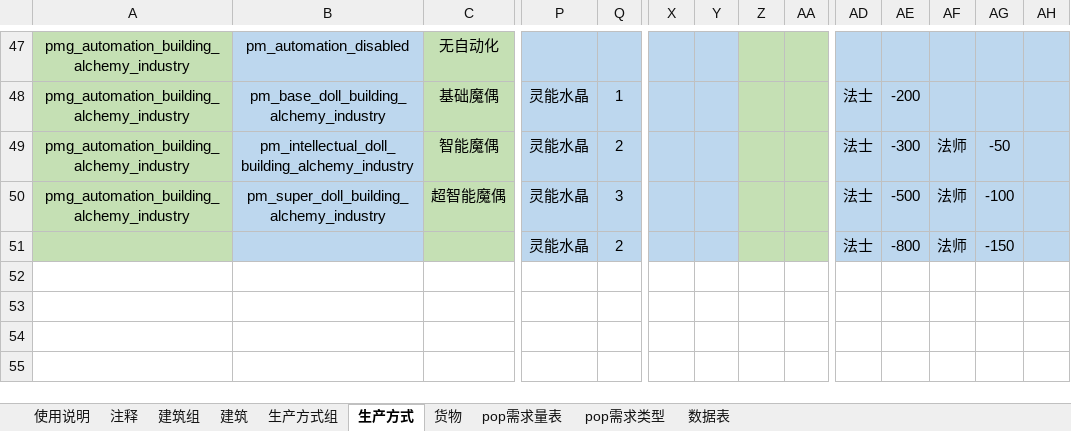
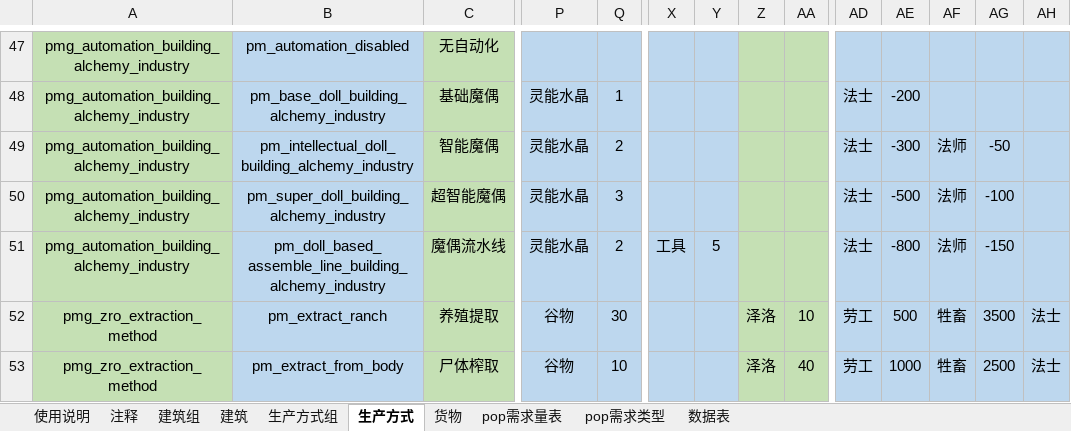
Before and after one commit to YFFtYHwsdj/Aurora-of-Magiscientia, an Excel workbook: 数值设定/工具表v0.32.xlsx, sheet 生产方式, drawn as a sheet; only a part is shown, gaps mark what is left out; values as stored, in another font and other column widths than the file's, no borders; rows hold the shown columns only; the diff names each change by its address in the sheet, - before the commit and + after, or states it on an @@ line.

```diff
--- a/数值设定/工具表v0.32.xlsx (sheet 生产方式)
+++ b/数值设定/工具表v0.32.xlsx (sheet 生产方式)
-A51: (empty)
+A51: pmg_automation_building_alchemy_industry
-B51: (empty)
+B51: pm_doll_based_assemble_line_building_alchemy_industry
-C51: (empty)
+C51: 魔偶流水线
-X51: (empty)
+X51: 工具
-Y51: (empty)
+Y51: 5
+row 52: pmg_zro_extraction_method | pm_extract_ranch | 养殖提取 | 谷物 | 30 |  |  | 泽洛 | 10 | 劳工 | 500 | 牲畜 | 3500 | 法士
+row 53: pmg_zro_extraction_method | pm_extract_from_body | 尸体榨取 | 谷物 | 10 |  |  | 泽洛 | 40 | 劳工 | 1000 | 牲畜 | 2500 | 法士
```
Also changed, not shown: sheet 建筑, sheet 生产方式组, 数值设定/生产方式效率显示表.xlsx, 1 other file.
